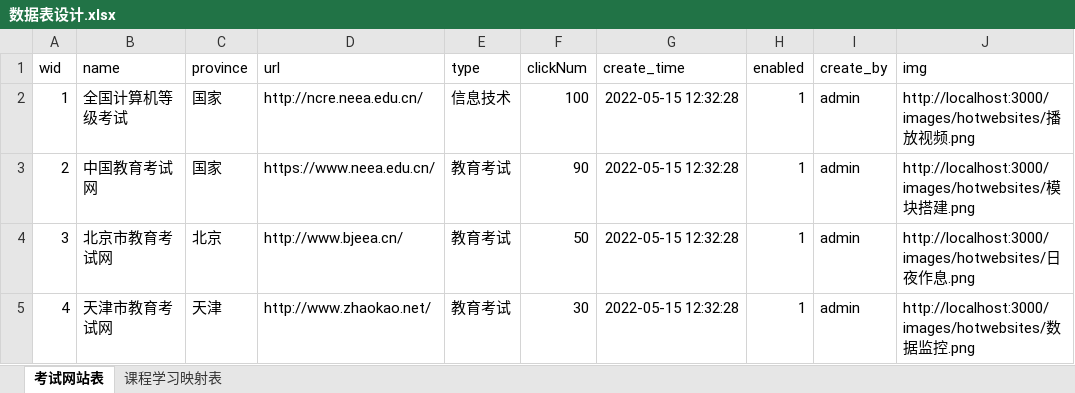
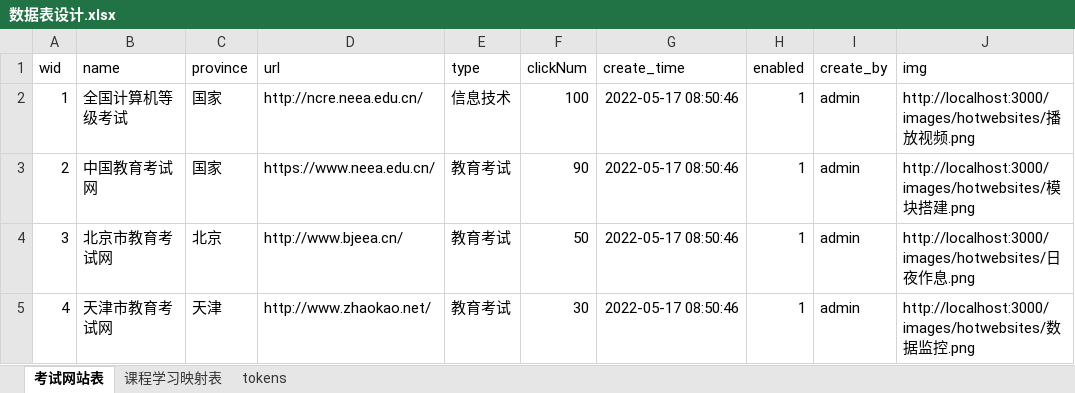
Before and after one commit to aipython6/studentAppServer, an Excel workbook: 数据表设计.xlsx, sheet 考试网站表, drawn as a sheet; values as stored, in another font and other column widths than the file's, no borders; the diff names each change by its address in the sheet, - before the commit and + after, or states it on an @@ line.

```diff
--- a/数据表设计.xlsx (sheet 考试网站表)
+++ b/数据表设计.xlsx (sheet 考试网站表)
+sheet tab: tokens
-G2:G5 (create_time): 2022-05-15 12:32:28
+G2:G5 (create_time): 2022-05-17 08:50:46
```
Also changed, not shown: 5 other files.
